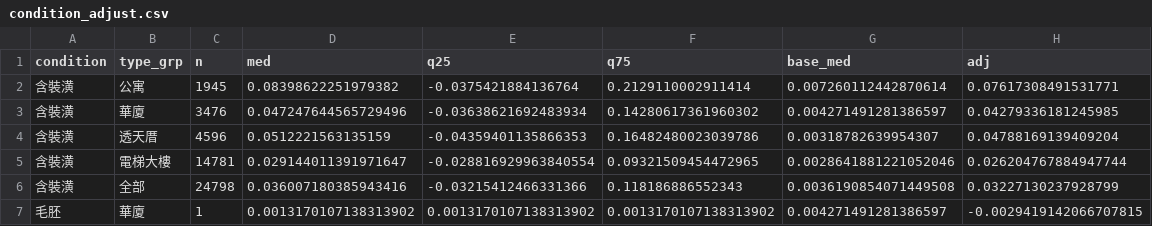
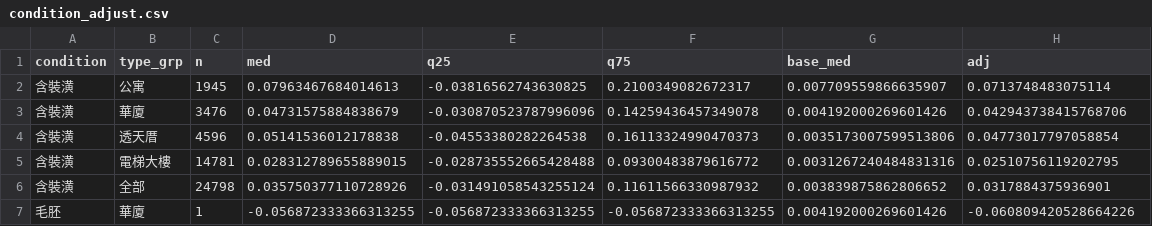
Before and after one commit to xworking88111-source/taiwan-house-map, a CSV file: models/condition_adjust.csv, drawn as a sheet; only a part is shown; the diff covers the shown part only.

```diff
--- a/models/condition_adjust.csv
+++ b/models/condition_adjust.csv
@@ -1,7 +1,7 @@
 condition,type_grp,n,med,q25,q75,base_med,adj
-含裝潢,公寓,1945,0.08398622251979382,-0.0375421884136764,0.2129110002911414,0.007260112442870614,0.07617308491531771
-含裝潢,華廈,3476,0.047247644565729496,-0.03638621692483934,0.14280617361960302,0.004271491281386597,0.04279336181245985
-含裝潢,透天厝,4596,0.0512221563135159,-0.04359401135866353,0.16482480023039786,0.00318782639954307,0.04788169139409204
-含裝潢,電梯大樓,14781,0.029144011391971647,-0.028816929963840554,0.09321509454472965,0.0028641881221052046,0.026204767884947744
-含裝潢,全部,24798,0.036007180385943416,-0.03215412466331366,0.118186886552343,0.0036190854071449508,0.03227130237928799
-毛胚,華廈,1,0.0013170107138313902,0.0013170107138313902,0.0013170107138313902,0.004271491281386597,-0.0029419142066707815
+含裝潢,公寓,1945,0.07963467684014613,-0.03816562743630825,0.2100349082672317,0.007709559866635907,0.0713748483075114
+含裝潢,華廈,3476,0.04731575884838679,-0.030870523787996096,0.14259436457349078,0.004192000269601426,0.042943738415768706
+含裝潢,透天厝,4596,0.05141536012178838,-0.04553380282264538,0.16113324990470373,0.0035173007599513806,0.04773017797058854
+含裝潢,電梯大樓,14781,0.028312789655889015,-0.028735552665428488,0.09300483879616772,0.0031267240484831316,0.02510756119202795
+含裝潢,全部,24798,0.035750377110728926,-0.031491058543255124,0.11611566330987932,0.003839875862806652,0.0317884375936901
+毛胚,華廈,1,-0.056872333366313255,-0.056872333366313255,-0.056872333366313255,0.004192000269601426,-0.060809420528664226
```
Also changed, not shown: 110 edited cells elsewhere in this file, 23 other files.
